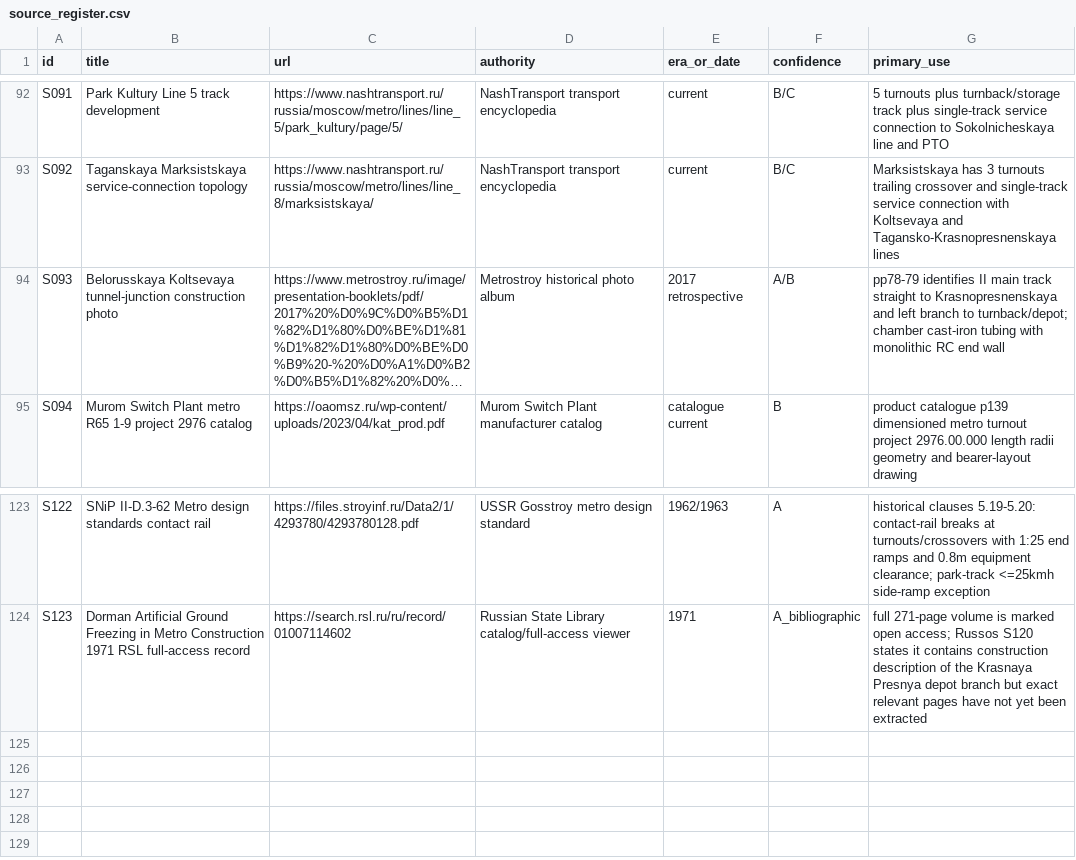
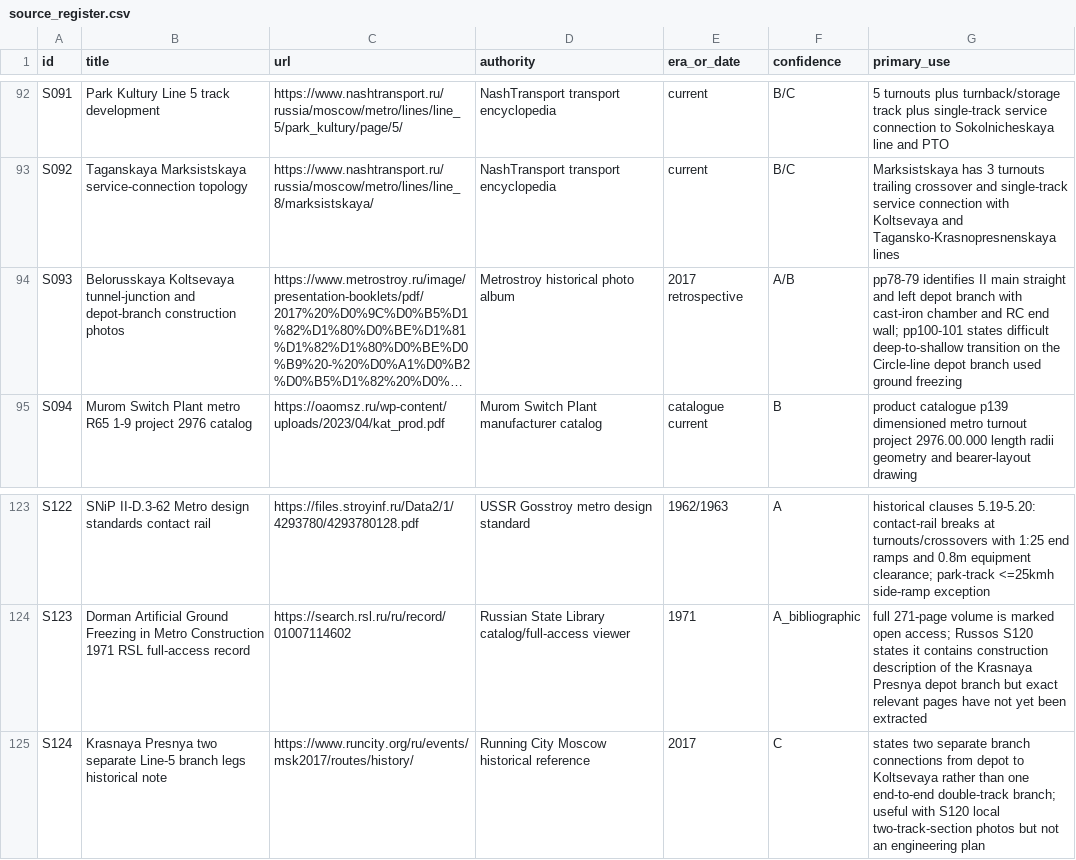
Before and after one commit to kxsxlxv/Tunnel_PCG, a CSV file: research/moscow_metro_tunnels/data/source_register.csv, drawn as a sheet; only a part is shown, gaps mark what is left out; long unchanged cells end in …; the diff names each change by its address in the sheet, - before the commit and + after, or states it on an @@ line.

Commit message:
Refine Krasnaya Presnya depot-branch topology sources

```diff
--- a/research/moscow_metro_tunnels/data/source_register.csv
+++ b/research/moscow_metro_tunnels/data/source_register.csv
-B94 (title): …Koltsevaya tunnel-junction construction photo
+B94 (title): …Koltsevaya tunnel-junction and depot-branch construction photos
-G94 (primary_use): …II main track straight to Krasnopresnenskaya and left branch to turnback/depot; chamber cast-iron tubing with monolithic RC end wall
+G94 (primary_use): …II main straight and left depot branch with cast-iron chamber and RC end wall; pp100-101 states difficult deep-to-shallow transition on the Circle-line depot branch used ground freezing
+row 125: S124 | Krasnaya Presnya two separate Line-5 branch legs historical note | https://www.runcity.org/ru/events/msk2017/routes/history/ | Running City Moscow historical reference | 2017 | C | states two separate branch connections from depot to Koltsevaya rather than one end-to-end double-track branch; useful with S120 local two-track-section photos but not an engineering plan
```
